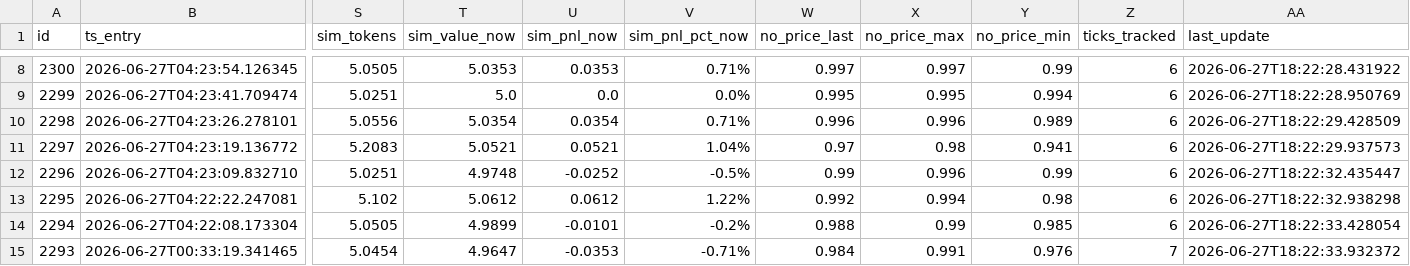
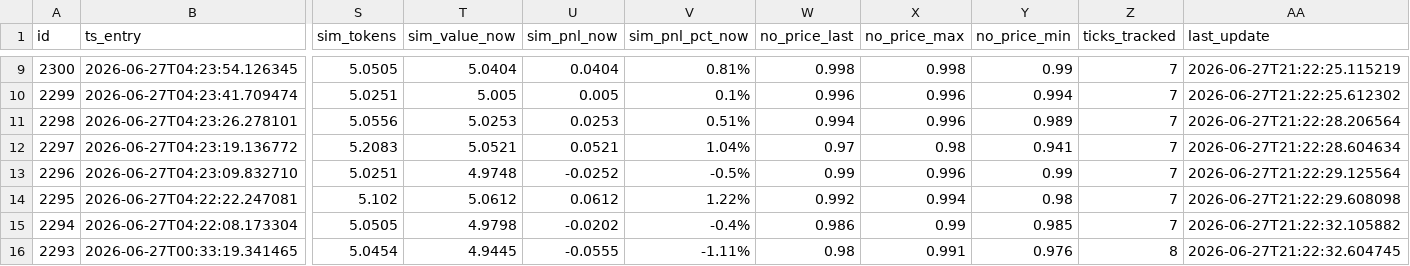
Before and after one commit to arqderman-tech/Polybot, a CSV file: pwbot_overshoot_positions.csv, drawn as a sheet; only a part is shown, gaps mark what is left out; addresses are those after the commit; the diff covers the shown part only; the diff names each change by its address in the sheet, - before the commit and + after, or states it on an @@ line.

```diff
--- a/pwbot_overshoot_positions.csv
+++ b/pwbot_overshoot_positions.csv
-T9 (sim_value_now): 5.0353
+T9 (sim_value_now): 5.0404
-U9 (sim_pnl_now): 0.0353
+U9 (sim_pnl_now): 0.0404
-V9 (sim_pnl_pct_now): 0.71%
+V9 (sim_pnl_pct_now): 0.81%
-W9 (no_price_last): 0.997
+W9 (no_price_last): 0.998
-X9 (no_price_max): 0.997
+X9 (no_price_max): 0.998
-Z9:Z15 (ticks_tracked): 6
+Z9:Z15 (ticks_tracked): 7
-AA9 (last_update): 2026-06-27T18:22:28.431922
+AA9 (last_update): 2026-06-27T21:22:25.115219
-T10 (sim_value_now): 5.0
+T10 (sim_value_now): 5.005
-U10 (sim_pnl_now): 0.0
+U10 (sim_pnl_now): 0.005
-V10 (sim_pnl_pct_now): 0.0%
+V10 (sim_pnl_pct_now): 0.1%
-W10 (no_price_last): 0.995
+W10 (no_price_last): 0.996
-X10 (no_price_max): 0.995
+X10 (no_price_max): 0.996
-AA10 (last_update): 2026-06-27T18:22:28.950769
+AA10 (last_update): 2026-06-27T21:22:25.612302
-T11 (sim_value_now): 5.0354
+T11 (sim_value_now): 5.0253
-U11 (sim_pnl_now): 0.0354
+U11 (sim_pnl_now): 0.0253
-V11 (sim_pnl_pct_now): 0.71%
+V11 (sim_pnl_pct_now): 0.51%
-W11 (no_price_last): 0.996
+W11 (no_price_last): 0.994
-AA11 (last_update): 2026-06-27T18:22:29.428509
+AA11 (last_update): 2026-06-27T21:22:28.206564
-AA12 (last_update): 2026-06-27T18:22:29.937573
+AA12 (last_update): 2026-06-27T21:22:28.604634
-AA13 (last_update): 2026-06-27T18:22:32.435447
+AA13 (last_update): 2026-06-27T21:22:29.125564
-AA14 (last_update): 2026-06-27T18:22:32.938298
+AA14 (last_update): 2026-06-27T21:22:29.608098
-T15 (sim_value_now): 4.9899
+T15 (sim_value_now): 4.9798
-U15 (sim_pnl_now): -0.0101
+U15 (sim_pnl_now): -0.0202
-V15 (sim_pnl_pct_now): -0.2%
+V15 (sim_pnl_pct_now): -0.4%
-W15 (no_price_last): 0.988
+W15 (no_price_last): 0.986
-AA15 (last_update): 2026-06-27T18:22:33.428054
+AA15 (last_update): 2026-06-27T21:22:32.105882
-T16 (sim_value_now): 4.9647
+T16 (sim_value_now): 4.9445
-U16 (sim_pnl_now): -0.0353
+U16 (sim_pnl_now): -0.0555
-V16 (sim_pnl_pct_now): -0.71%
+V16 (sim_pnl_pct_now): -1.11%
-W16 (no_price_last): 0.984
+W16 (no_price_last): 0.98
-Z16 (ticks_tracked): 7
+Z16 (ticks_tracked): 8
-AA16 (last_update): 2026-06-27T18:22:33.932372
+AA16 (last_update): 2026-06-27T21:22:32.604745
```
Also changed, not shown: 1 added row and 132 edited cells elsewhere in this file.
